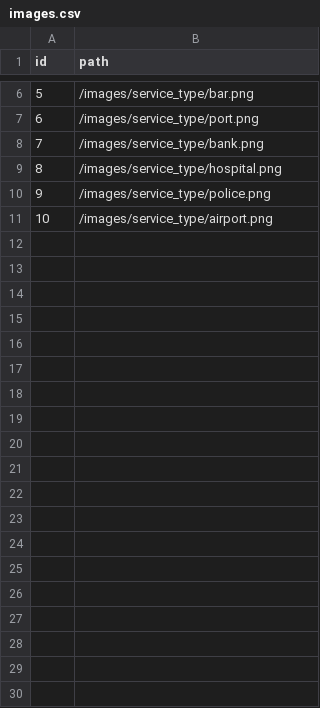
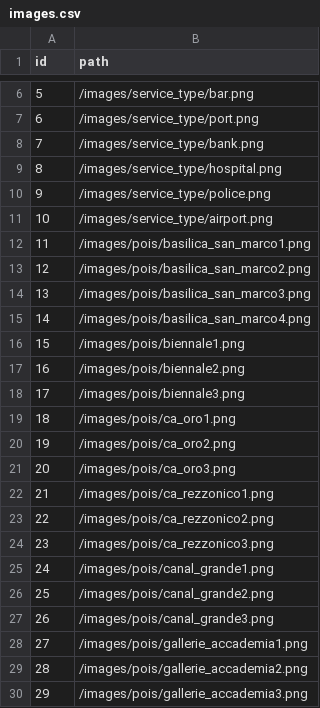
Before and after one commit to andreacerasani/HYP-project, a CSV file: src/assets/csv/images.csv, drawn as a sheet; only a part is shown, gaps mark what is left out; the diff covers the shown part only; the diff names each change by its address in the sheet, - before the commit and + after, or states it on an @@ line.

Commit message:
add link image to csv

```diff
--- a/src/assets/csv/images.csv
+++ b/src/assets/csv/images.csv
+row 12: 11 | /images/pois/basilica_san_marco1.png
+row 13: 12 | /images/pois/basilica_san_marco2.png
+row 14: 13 | /images/pois/basilica_san_marco3.png
+row 15: 14 | /images/pois/basilica_san_marco4.png
+row 16: 15 | /images/pois/biennale1.png
+row 17: 16 | /images/pois/biennale2.png
+row 18: 17 | /images/pois/biennale3.png
+row 19: 18 | /images/pois/ca_oro1.png
+row 20: 19 | /images/pois/ca_oro2.png
+row 21: 20 | /images/pois/ca_oro3.png
+row 22: 21 | /images/pois/ca_rezzonico1.png
+row 23: 22 | /images/pois/ca_rezzonico2.png
+row 24: 23 | /images/pois/ca_rezzonico3.png
+row 25: 24 | /images/pois/canal_grande1.png
+row 26: 25 | /images/pois/canal_grande2.png
+row 27: 26 | /images/pois/canal_grande3.png
+row 28: 27 | /images/pois/gallerie_accademia1.png
+row 29: 28 | /images/pois/gallerie_accademia2.png
+row 30: 29 | /images/pois/gallerie_accademia3.png
```
Also changed, not shown: 44 added rows elsewhere in this file, 1 other file.
